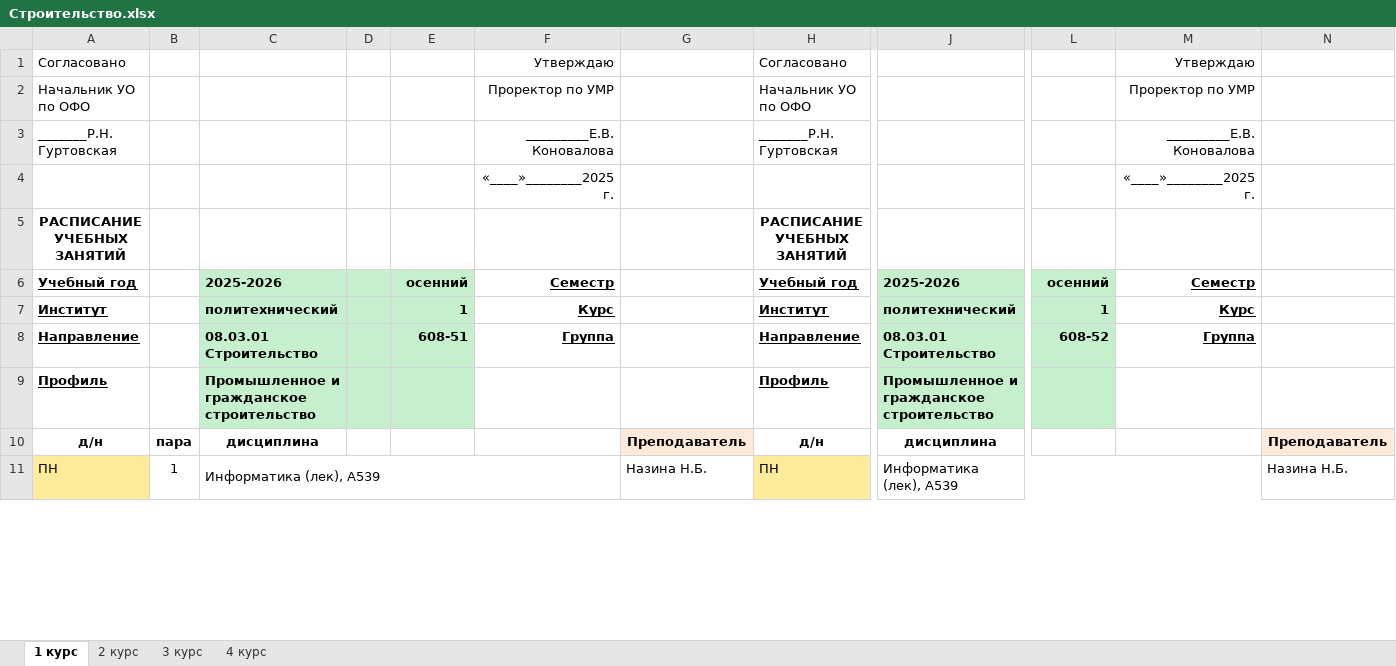
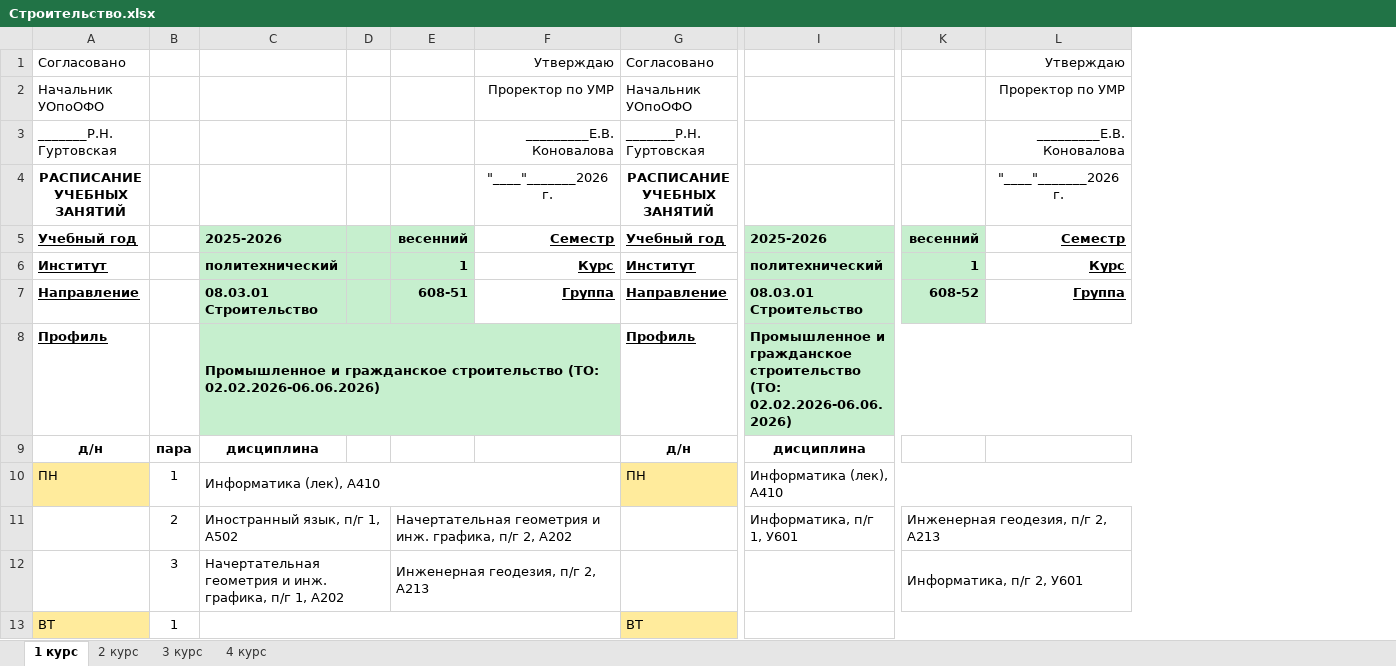
Before and after one commit to tedmon1998/TimetableParser, an Excel workbook: input/timetable/Строительство.xlsx, sheet 1 курс, drawn as a sheet; only a part is shown, gaps mark what is left out; values as stored, in another font and other column widths than the file's, no borders; conditional formats not drawn; removed rows and columns are numbered as before the commit, all else as after; rows hold the shown columns only; the diff covers the shown part only; the diff names each change by its address in the sheet, - before the commit and + after, or states it on an @@ line.

```diff
--- a/input/timetable/Строительство.xlsx (sheet 1 курс)
+++ b/input/timetable/Строительство.xlsx (sheet 1 курс)
-column G, rows 10-11: Преподаватель | Назина Н.Б.
-column J, rows 6-11: 2025-2026 | политехнический | 08.03.01 Строительство | Промышленное и гражданское строительство | дисциплина | Информатика (лек), А539
+column I, rows 5-10: 2025-2026 | политехнический | 08.03.01 Строительство | Промышленное и гражданское строительство (ТО: 02.02.2026-06.06.2026) | дисциплина | Информатика (лек), А410
-column N, rows 10-11: Преподаватель | Назина Н.Б.
-A2: Начальник УО по ОФО
+A2: Начальник УОпоОФО
-G2: Начальник УО по ОФО
+G2: Начальник УОпоОФО
-row 4:  |  |  |  |  | «____»________2025 г. |  |  |  |  | «____»________2025 г.
-F4: (empty)
+F4: "____"_______2026 г.
-L4: (empty)
+L4: "____"_______2026 г.
-E5: осенний
+E5: весенний
-K5: осенний
+K5: весенний
-C8: …гражданское строительство
+C8: …гражданское строительство (ТО: 02.02.2026-06.06.2026)
+C8:F8 merged
-F8 fill: none
+F8 fill: #C6EFCE
-L8 fill: none
+L8 fill: #C6EFCE
-C10: Информатика (лек), А539
+C10: Информатика (лек), А410
+row 11:  | 2 | Иностранный язык, п/г 1, А502 |  | Начертательная геометрия и инж. графика, п/г 2, А202 |  |  | Информатика, п/г 1, У601 | Инженерная геодезия, п/г 2, А213
+row 12:  | 3 | Начертательная геометрия и инж. графика, п/г 1, А202 |  | Инженерная геодезия, п/г 2, А213 |  |  |  | Информатика, п/г 2, У601
+row 13: ВТ | 1 |  |  |  |  | ВТ
```
Also changed, not shown: 7 added rows, 12 removed rows, 13 edited cells, cell formats and merged cells elsewhere in this sheet, sheet 3 курс, sheet 2 курс, sheet 4 курс, input/timetable/Магистратура_Менеджмент.xlsx, output/timetable/timetable_processed.xlsx, 14 other files.
